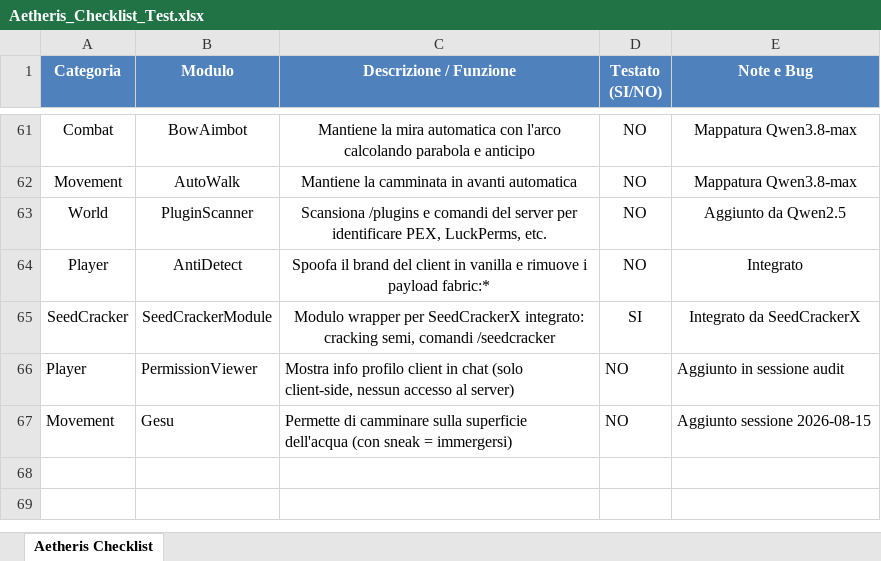
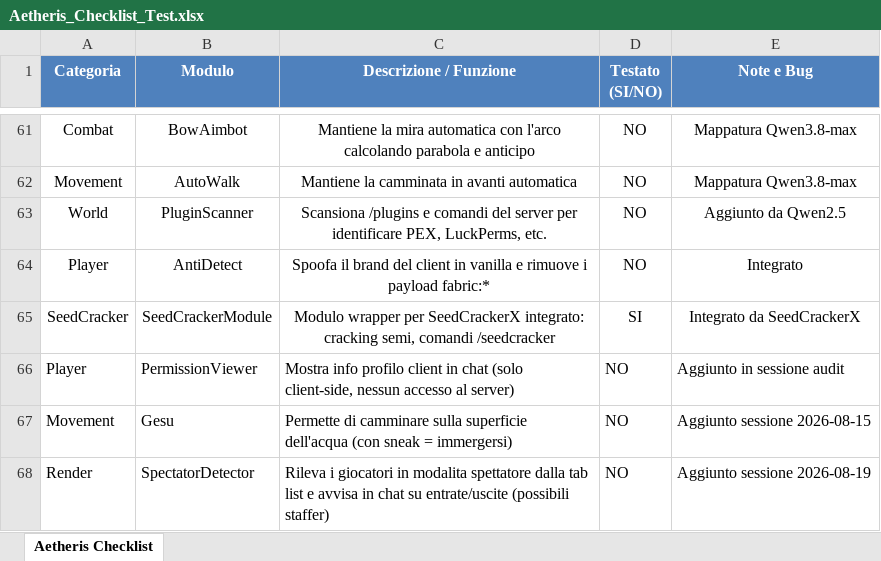
Before and after one commit to fabiomacchiavelli77-rgb/Aetheris-Launcher, an Excel workbook: Aetheris_Checklist_Test.xlsx, sheet Aetheris Checklist, drawn as a sheet; only a part is shown, gaps mark what is left out; values as stored, in another font and other column widths than the file's, no borders; the diff names each change by its address in the sheet, - before the commit and + after, or states it on an @@ line.

Commit message:
feat(render): add SpectatorDetector module and update checklist to 67 modules

```diff
--- a/Aetheris_Checklist_Test.xlsx (sheet Aetheris Checklist)
+++ b/Aetheris_Checklist_Test.xlsx (sheet Aetheris Checklist)
+row 68: Render | SpectatorDetector | Rileva i giocatori in modalita spettatore dalla tab list e avvisa in chat su entrate/uscite (possibili staffer) | NO | Aggiunto sessione 2026-08-19
```
Also changed, not shown: 5 other files.
